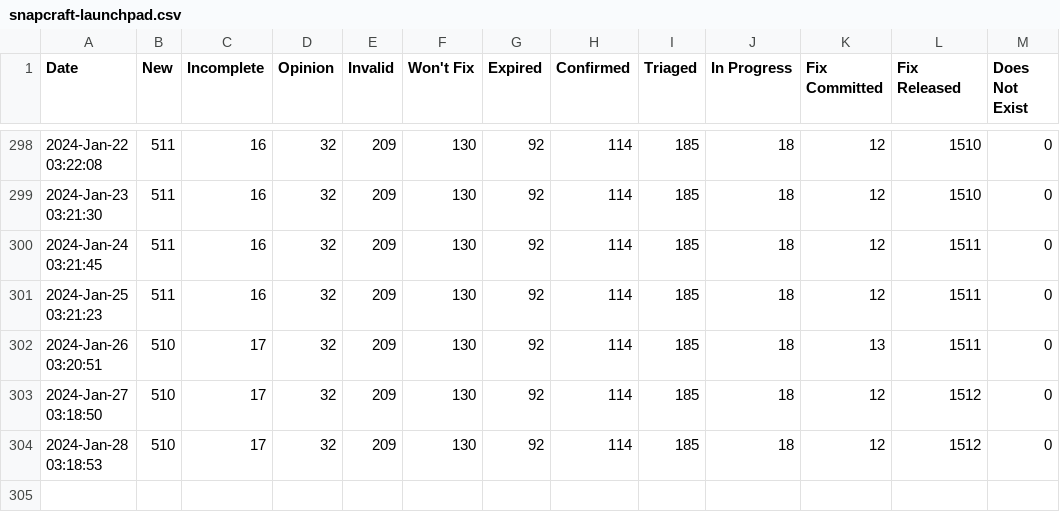
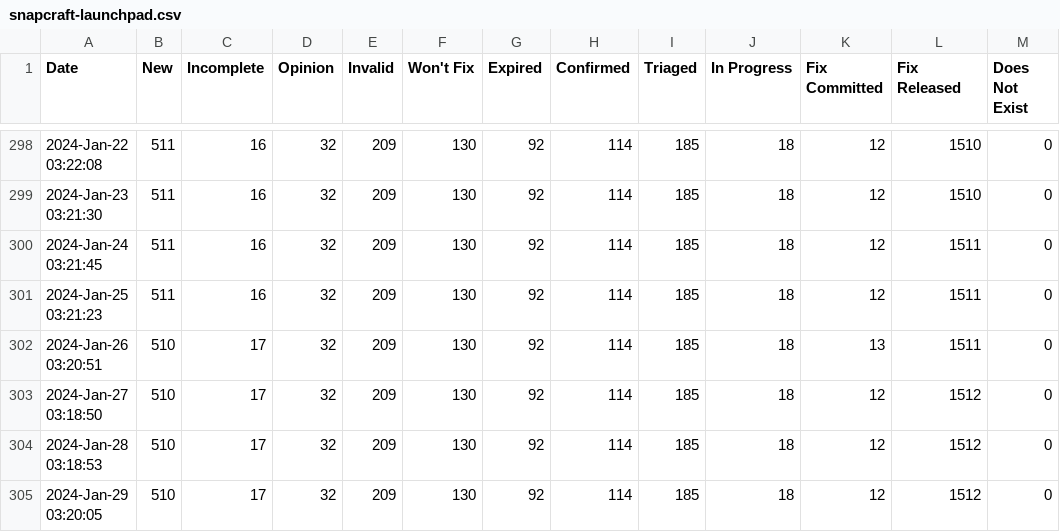
Before and after one commit to mr-cal/starcraft-stats, a CSV file: data/snapcraft-launchpad.csv, drawn as a sheet; only a part is shown, gaps mark what is left out.

```diff
--- a/data/snapcraft-launchpad.csv
+++ b/data/snapcraft-launchpad.csv
@@ -304 +304,2 @@ Date,New,Incomplete,Opinion,Invalid,Won't Fix,Expired,Confirmed,Triaged,In Progr
 2024-Jan-28 03:18:53,510,17,32,209,130,92,114,185,18,12,1512,0
+2024-Jan-29 03:20:05,510,17,32,209,130,92,114,185,18,12,1512,0
```
